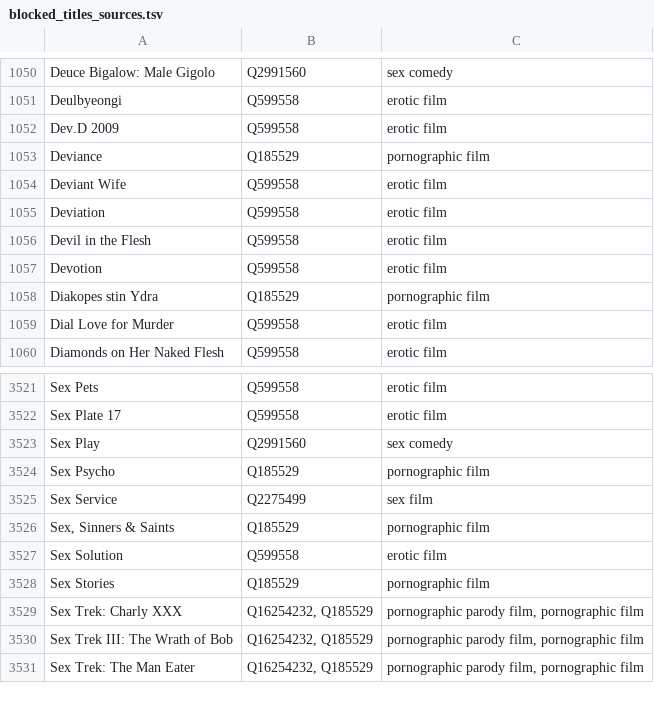
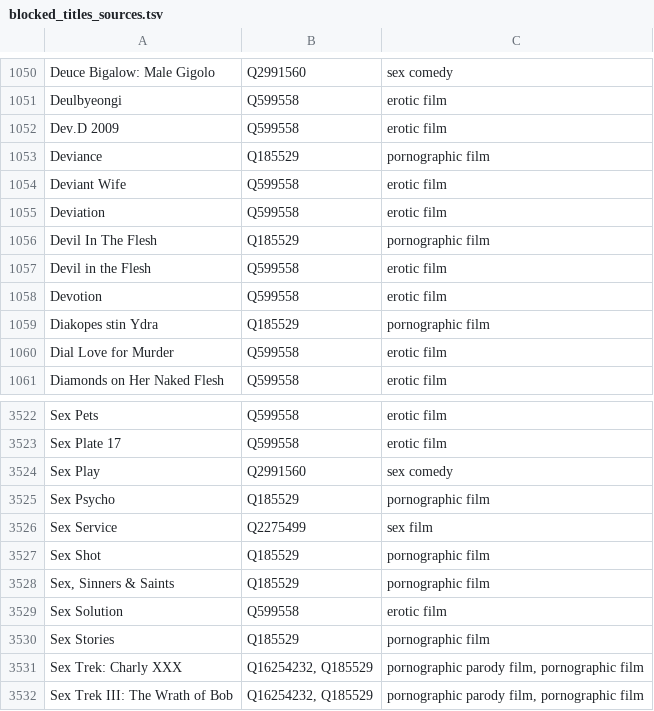
Before and after one commit to italesawy-droid/familyblocker-lists, a TSV file: blocked_titles_sources.tsv, drawn as a sheet; only a part is shown, gaps mark what is left out; the shorter side is filled out with more unchanged rows.

```diff
--- a/blocked_titles_sources.tsv
+++ b/blocked_titles_sources.tsv
@@ -1055,2 +1055,3 @@ Deviant Wife	Q599558	erotic film
 Deviation	Q599558	erotic film
+Devil In The Flesh	Q185529	pornographic film
 Devil in the Flesh	Q599558	erotic film
@@ -3525,2 +3526,3 @@ Sex Psycho	Q185529	pornographic film
 Sex Service	Q2275499	sex film
+Sex Shot	Q185529	pornographic film
 Sex, Sinners & Saints	Q185529	pornographic film
```
Also changed, not shown: 4 other files.
